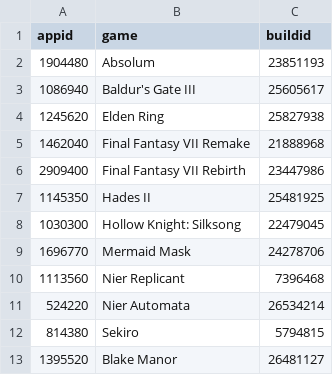
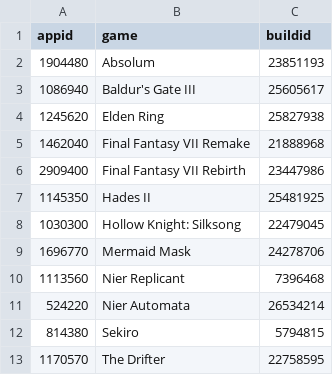
Before and after one commit to proletariado/proletariado.github.io, a CSV file: input/steam_updates.csv, drawn as a sheet; removed rows and columns are numbered as before the commit, all else as after; the diff names each change by its address in the sheet, - before the commit and + after, or states it on an @@ line.

Commit message:
Update steam_updates.csv

```diff
--- a/input/steam_updates.csv
+++ b/input/steam_updates.csv
-row 13: 1395520 | Blake Manor | 26481127
+row 13: 1170570 | The Drifter | 22758595
```
